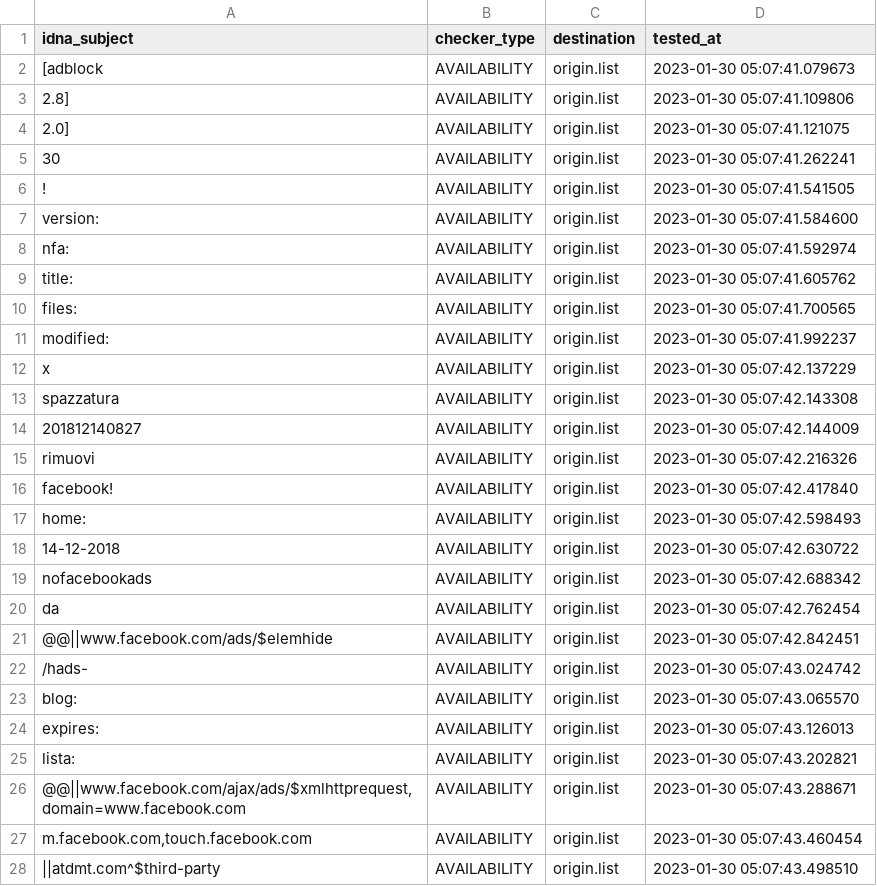
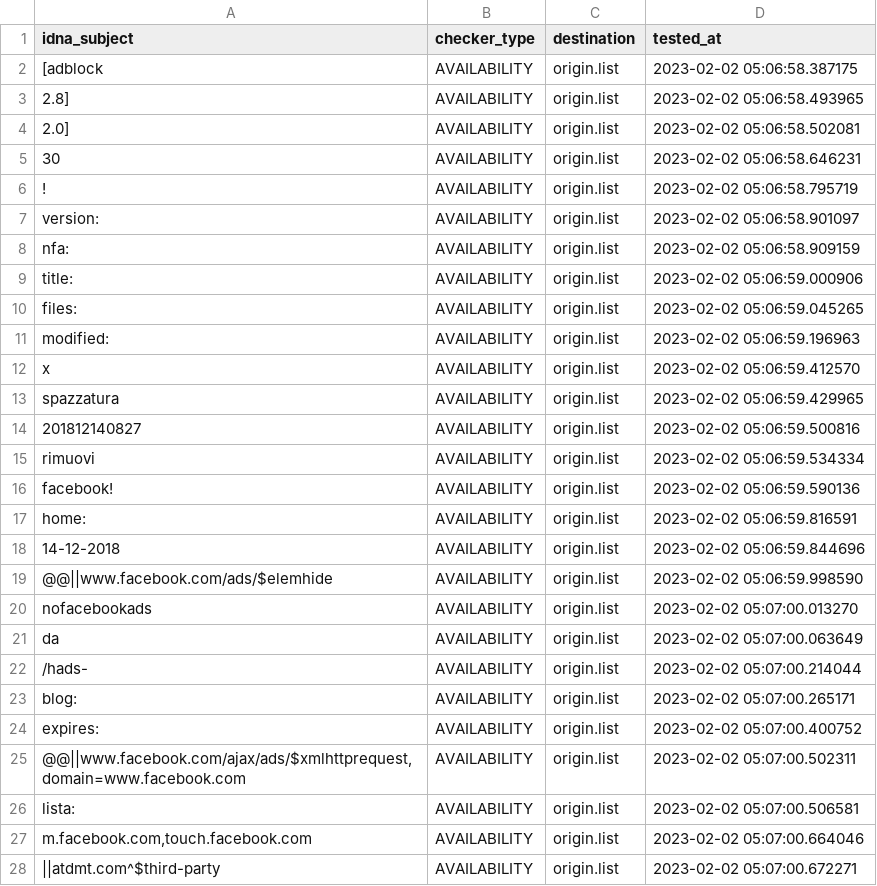
Before and after one commit to dead-hosts/xfiles_facebook_git_gioxx, a CSV file: .pyfunceble/inactive.csv, drawn as a sheet; only a part is shown; the diff covers the shown part only.

Commit message:
[Final/Result][Dead-Hosts::xfiles_facebook_git_gioxx] [GHA skip]
U2fClK6J-GkDBoX7dyJcoXII

```diff
--- a/.pyfunceble/inactive.csv
+++ b/.pyfunceble/inactive.csv
@@ -1,28 +1,28 @@
 idna_subject,checker_type,destination,tested_at
-[adblock,AVAILABILITY,origin.list,2023-01-30 05:07:41.079673
-2.8],AVAILABILITY,origin.list,2023-01-30 05:07:41.109806
-2.0],AVAILABILITY,origin.list,2023-01-30 05:07:41.121075
-30,AVAILABILITY,origin.list,2023-01-30 05:07:41.262241
-!,AVAILABILITY,origin.list,2023-01-30 05:07:41.541505
-version:,AVAILABILITY,origin.list,2023-01-30 05:07:41.584600
-nfa:,AVAILABILITY,origin.list,2023-01-30 05:07:41.592974
-title:,AVAILABILITY,origin.list,2023-01-30 05:07:41.605762
-files:,AVAILABILITY,origin.list,2023-01-30 05:07:41.700565
-modified:,AVAILABILITY,origin.list,2023-01-30 05:07:41.992237
-x,AVAILABILITY,origin.list,2023-01-30 05:07:42.137229
-spazzatura,AVAILABILITY,origin.list,2023-01-30 05:07:42.143308
-201812140827,AVAILABILITY,origin.list,2023-01-30 05:07:42.144009
-rimuovi,AVAILABILITY,origin.list,2023-01-30 05:07:42.216326
-facebook!,AVAILABILITY,origin.list,2023-01-30 05:07:42.417840
-home:,AVAILABILITY,origin.list,2023-01-30 05:07:42.598493
-14-12-2018,AVAILABILITY,origin.list,2023-01-30 05:07:42.630722
-nofacebookads,AVAILABILITY,origin.list,2023-01-30 05:07:42.688342
-da,AVAILABILITY,origin.list,2023-01-30 05:07:42.762454
-@@||www.facebook.com/ads/$elemhide,AVAILABILITY,origin.list,2023-01-30 05:07:42.842451
-/hads-,AVAILABILITY,origin.list,2023-01-30 05:07:43.024742
-blog:,AVAILABILITY,origin.list,2023-01-30 05:07:43.065570
-expires:,AVAILABILITY,origin.list,2023-01-30 05:07:43.126013
-lista:,AVAILABILITY,origin.list,2023-01-30 05:07:43.202821
-"@@||www.facebook.com/ajax/ads/$xmlhttprequest,domain=www.facebook.com",AVAILABILITY,origin.list,2023-01-30 05:07:43.288671
-"m.facebook.com,touch.facebook.com",AVAILABILITY,origin.list,2023-01-30 05:07:43.460454
-||atdmt.com^$third-party,AVAILABILITY,origin.list,2023-01-30 05:07:43.498510
+[adblock,AVAILABILITY,origin.list,2023-02-02 05:06:58.387175
+2.8],AVAILABILITY,origin.list,2023-02-02 05:06:58.493965
+2.0],AVAILABILITY,origin.list,2023-02-02 05:06:58.502081
+30,AVAILABILITY,origin.list,2023-02-02 05:06:58.646231
+!,AVAILABILITY,origin.list,2023-02-02 05:06:58.795719
+version:,AVAILABILITY,origin.list,2023-02-02 05:06:58.901097
+nfa:,AVAILABILITY,origin.list,2023-02-02 05:06:58.909159
+title:,AVAILABILITY,origin.list,2023-02-02 05:06:59.000906
+files:,AVAILABILITY,origin.list,2023-02-02 05:06:59.045265
+modified:,AVAILABILITY,origin.list,2023-02-02 05:06:59.196963
+x,AVAILABILITY,origin.list,2023-02-02 05:06:59.412570
+spazzatura,AVAILABILITY,origin.list,2023-02-02 05:06:59.429965
+201812140827,AVAILABILITY,origin.list,2023-02-02 05:06:59.500816
+rimuovi,AVAILABILITY,origin.list,2023-02-02 05:06:59.534334
+facebook!,AVAILABILITY,origin.list,2023-02-02 05:06:59.590136
+home:,AVAILABILITY,origin.list,2023-02-02 05:06:59.816591
+14-12-2018,AVAILABILITY,origin.list,2023-02-02 05:06:59.844696
+@@||www.facebook.com/ads/$elemhide,AVAILABILITY,origin.list,2023-02-02 05:06:59.998590
+nofacebookads,AVAILABILITY,origin.list,2023-02-02 05:07:00.013270
+da,AVAILABILITY,origin.list,2023-02-02 05:07:00.063649
+/hads-,AVAILABILITY,origin.list,2023-02-02 05:07:00.214044
+blog:,AVAILABILITY,origin.list,2023-02-02 05:07:00.265171
+expires:,AVAILABILITY,origin.list,2023-02-02 05:07:00.400752
+"@@||www.facebook.com/ajax/ads/$xmlhttprequest,domain=www.facebook.com",AVAILABILITY,origin.list,2023-02-02 05:07:00.502311
+lista:,AVAILABILITY,origin.list,2023-02-02 05:07:00.506581
+"m.facebook.com,touch.facebook.com",AVAILABILITY,origin.list,2023-02-02 05:07:00.664046
+||atdmt.com^$third-party,AVAILABILITY,origin.list,2023-02-02 05:07:00.672271
```
Also changed, not shown: 5 edited cells elsewhere in this file, 8 other files.
